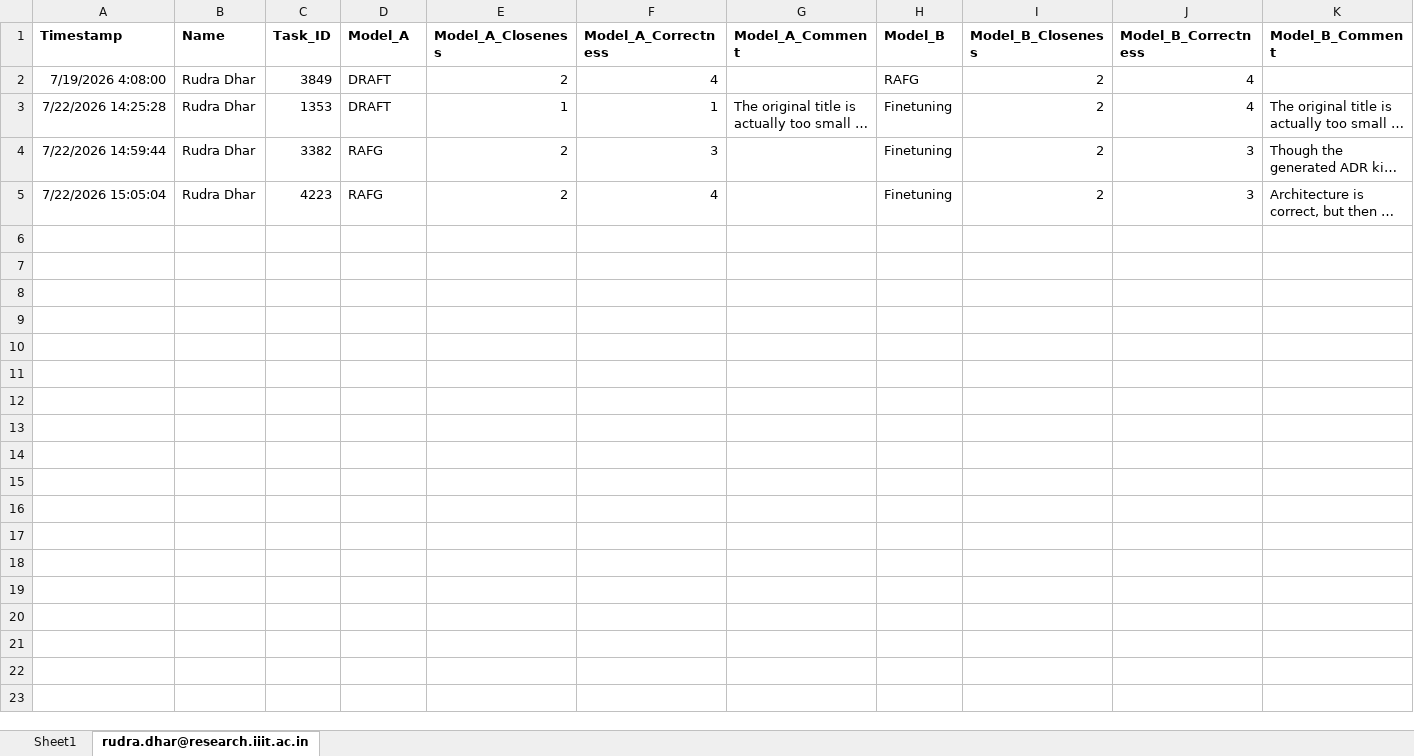
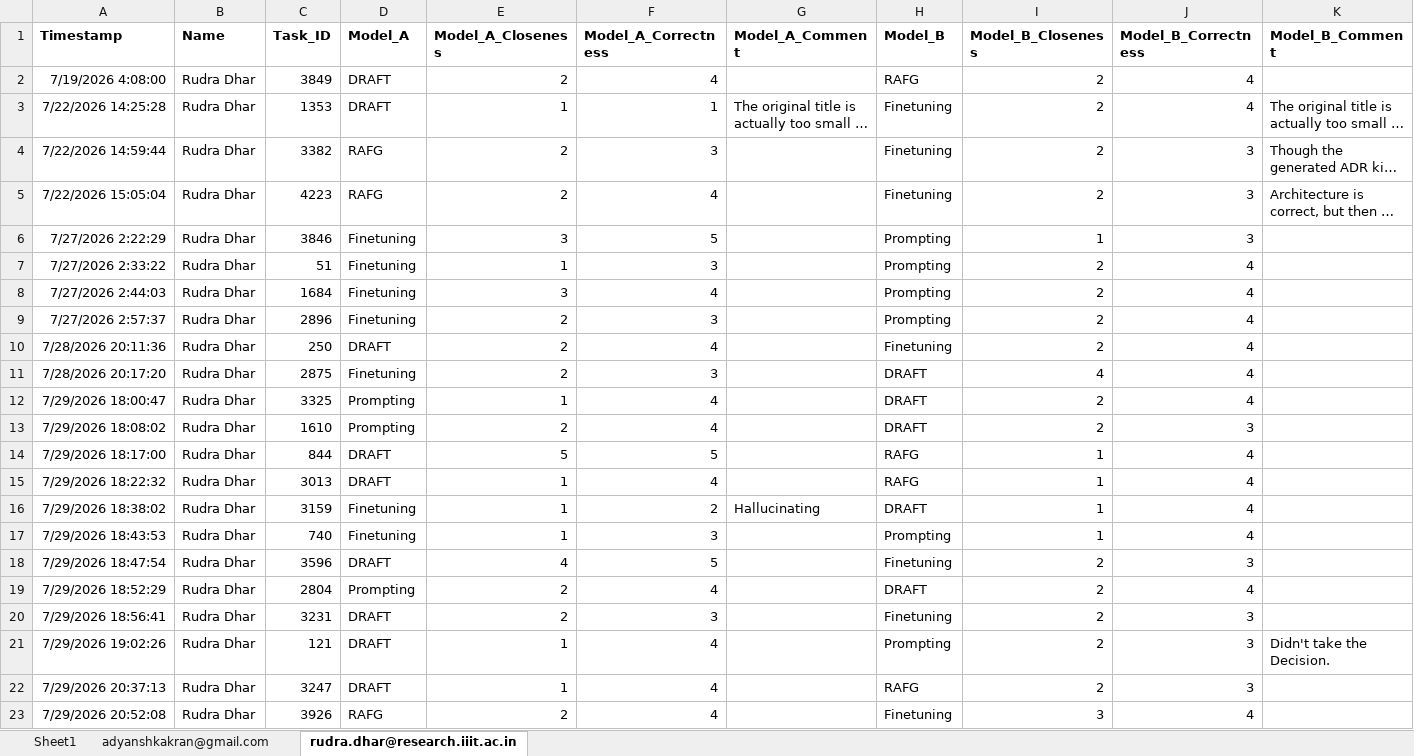
Before and after one commit to sa4s-serc/DRAFT, an Excel workbook: HumanEval/TB Authors.xlsx, sheet rudra.dhar@research.iiit.ac.in, drawn as a sheet; only a part is shown; long unchanged cells end in …; values as stored, in another font and other column widths than the file's, no borders; charts and pictures not drawn; rows hold the shown columns only; the diff covers the shown part only; the diff names each change by its address in the sheet, - before the commit and + after, or states it on an @@ line.

Commit message:
adyansh compleated

```diff
--- a/HumanEval/TB Authors.xlsx (sheet rudra.dhar@research.iiit.ac.in)
+++ b/HumanEval/TB Authors.xlsx (sheet rudra.dhar@research.iiit.ac.in)
+sheet tab: adyanshkakran@gmail.com
+row 6: 7/27/2026 2:22:29 | Rudra Dhar | 3846 | Finetuning | 3 | 5 |  | Prompting | 1 | 3
+row 7: 7/27/2026 2:33:22 | Rudra Dhar | 51 | Finetuning | 1 | 3 |  | Prompting | 2 | 4
+row 8: 7/27/2026 2:44:03 | Rudra Dhar | 1684 | Finetuning | 3 | 4 |  | Prompting | 2 | 4
+row 9: 7/27/2026 2:57:37 | Rudra Dhar | 2896 | Finetuning | 2 | 3 |  | Prompting | 2 | 4
+row 10: 7/28/2026 20:11:36 | Rudra Dhar | 250 | DRAFT | 2 | 4 |  | Finetuning | 2 | 4
+row 11: 7/28/2026 20:17:20 | Rudra Dhar | 2875 | Finetuning | 2 | 3 |  | DRAFT | 4 | 4
+row 12: 7/29/2026 18:00:47 | Rudra Dhar | 3325 | Prompting | 1 | 4 |  | DRAFT | 2 | 4
+row 13: 7/29/2026 18:08:02 | Rudra Dhar | 1610 | Prompting | 2 | 4 |  | DRAFT | 2 | 3
+row 14: 7/29/2026 18:17:00 | Rudra Dhar | 844 | DRAFT | 5 | 5 |  | RAFG | 1 | 4
+row 15: 7/29/2026 18:22:32 | Rudra Dhar | 3013 | DRAFT | 1 | 4 |  | RAFG | 1 | 4
+row 16: 7/29/2026 18:38:02 | Rudra Dhar | 3159 | Finetuning | 1 | 2 | Hallucinating | DRAFT | 1 | 4
+row 17: 7/29/2026 18:43:53 | Rudra Dhar | 740 | Finetuning | 1 | 3 |  | Prompting | 1 | 4
+row 18: 7/29/2026 18:47:54 | Rudra Dhar | 3596 | DRAFT | 4 | 5 |  | Finetuning | 2 | 3
+row 19: 7/29/2026 18:52:29 | Rudra Dhar | 2804 | Prompting | 2 | 4 |  | DRAFT | 2 | 4
+row 20: 7/29/2026 18:56:41 | Rudra Dhar | 3231 | DRAFT | 2 | 3 |  | Finetuning | 2 | 3
+row 21: 7/29/2026 19:02:26 | Rudra Dhar | 121 | DRAFT | 1 | 4 |  | Prompting | 2 | 3 | Didn't take the Decision.
+row 22: 7/29/2026 20:37:13 | Rudra Dhar | 3247 | DRAFT | 1 | 4 |  | RAFG | 2 | 3
+row 23: 7/29/2026 20:52:08 | Rudra Dhar | 3926 | RAFG | 2 | 4 |  | Finetuning | 3 | 4
```
Also changed, not shown: 26 added rows elsewhere in this sheet, charts or pictures.
